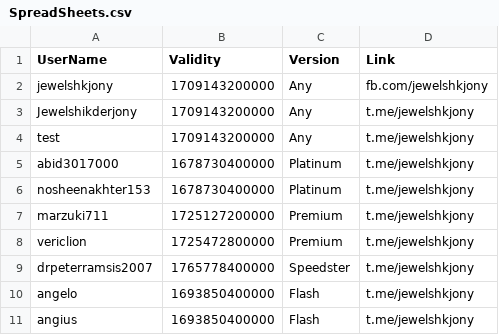
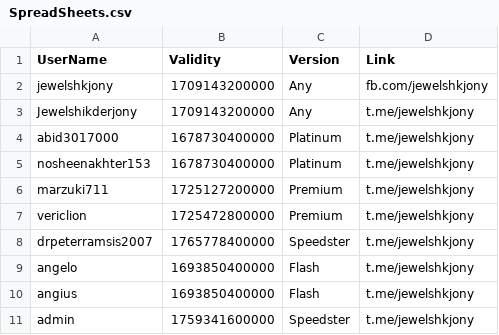
Before and after one commit to jewelshkjony/PublicFolder, a CSV file: SpreadSheets.csv, drawn as a sheet; removed rows and columns are numbered as before the commit, all else as after; the diff names each change by its address in the sheet, - before the commit and + after, or states it on an @@ line.

Commit message:
Update SpreadSheets.csv

```diff
--- a/SpreadSheets.csv
+++ b/SpreadSheets.csv
-row 4: test | 1709143200000 | Any | t.me/jewelshkjony
+row 11: admin | 1759341600000 | Speedster | t.me/jewelshkjony
```
